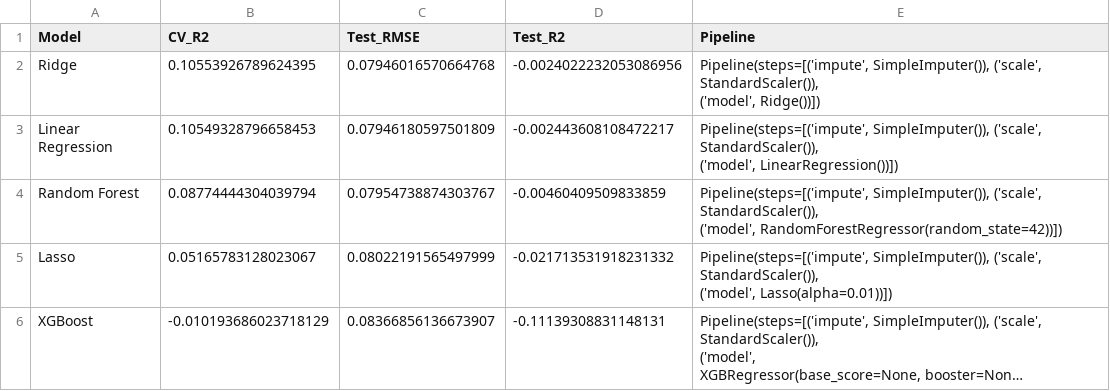
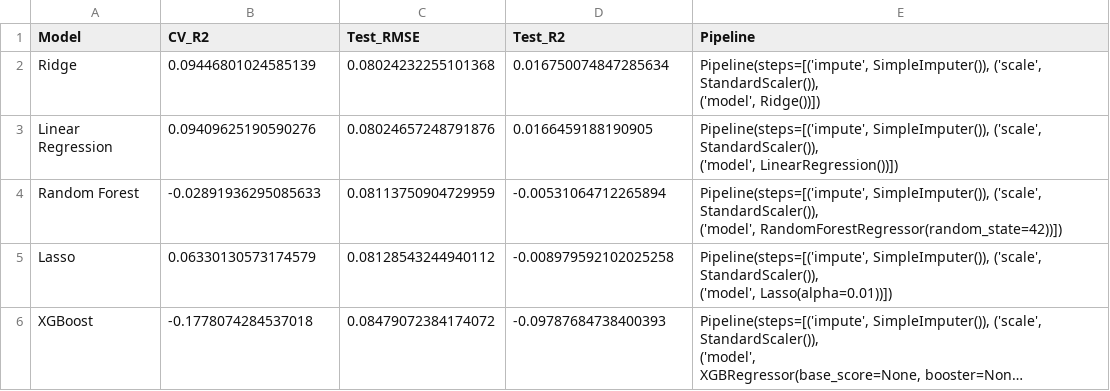
Before and after one commit to szahid5/DSAP_Proj_FLFPGrowth, a CSV file: results/model_performance_metrics.csv, drawn as a sheet; long unchanged cells end in …; the diff names each change by its address in the sheet, - before the commit and + after, or states it on an @@ line.

```diff
--- a/results/model_performance_metrics.csv
+++ b/results/model_performance_metrics.csv
-B2 (CV_R2): 0.10553926789624395
+B2 (CV_R2): 0.09446801024585139
-C2 (Test_RMSE): 0.07946016570664768
+C2 (Test_RMSE): 0.08024232255101368
-D2 (Test_R2): -0.0024022232053086956
+D2 (Test_R2): 0.016750074847285634
-B3 (CV_R2): 0.10549328796658453
+B3 (CV_R2): 0.09409625190590276
-C3 (Test_RMSE): 0.07946180597501809
+C3 (Test_RMSE): 0.08024657248791876
-D3 (Test_R2): -0.002443608108472217
+D3 (Test_R2): 0.0166459188190905
-B4 (CV_R2): 0.08774444304039794
+B4 (CV_R2): -0.02891936295085633
-C4 (Test_RMSE): 0.07954738874303767
+C4 (Test_RMSE): 0.08113750904729959
-D4 (Test_R2): -0.00460409509833859
+D4 (Test_R2): -0.00531064712265894
-B5 (CV_R2): 0.05165783128023067
+B5 (CV_R2): 0.06330130573174579
-C5 (Test_RMSE): 0.08022191565497999
+C5 (Test_RMSE): 0.08128543244940112
-D5 (Test_R2): -0.021713531918231332
+D5 (Test_R2): -0.008979592102025258
-B6 (CV_R2): -0.010193686023718129
+B6 (CV_R2): -0.1778074284537018
-C6 (Test_RMSE): 0.08366856136673907
+C6 (Test_RMSE): 0.08479072384174072
-D6 (Test_R2): -0.11139308831148131
+D6 (Test_R2): -0.09787684738400393
```
Also changed, not shown: results/miracle_countries.csv, results/summary_statistics.csv, 12 other files.
